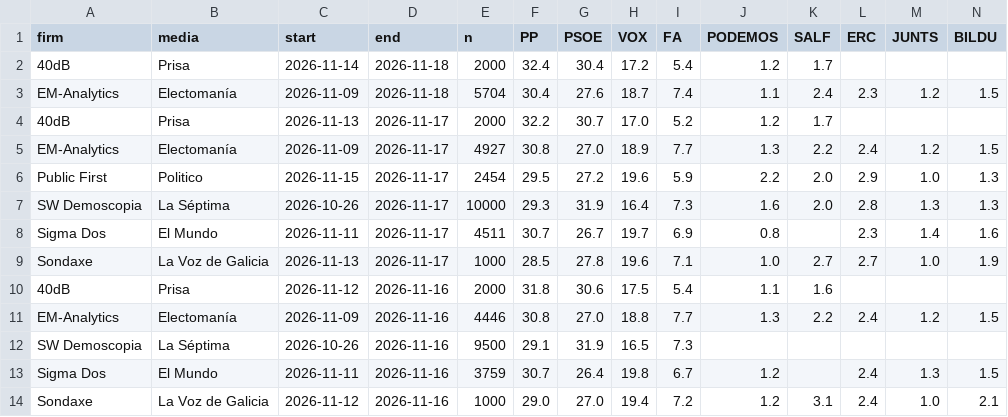
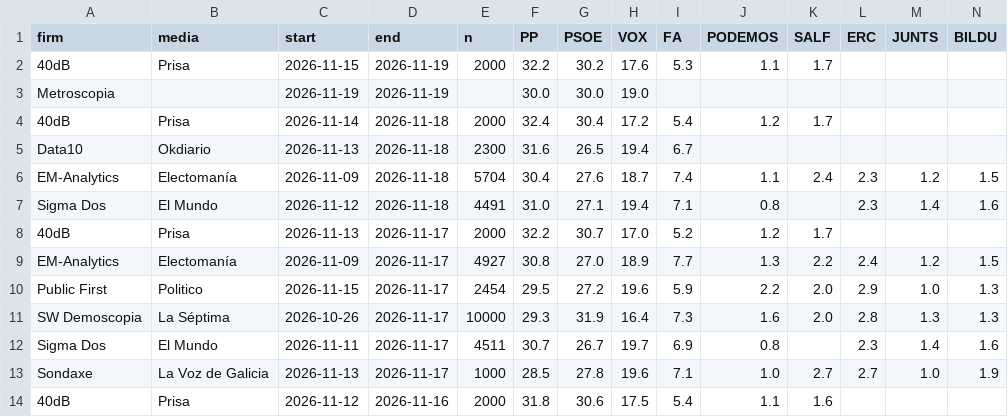
Before and after one commit to mediaencuestas/mediaencuestas.github.io, a CSV file: datos/encuestas.csv, drawn as a sheet; only a part is shown; the shorter side is filled out with more unchanged rows; rows hold the shown columns only; the diff names each change by its address in the sheet, - before the commit and + after, or states it on an @@ line.

```diff
--- a/datos/encuestas.csv
+++ b/datos/encuestas.csv
+row 2: 40dB | Prisa | 2026-11-15 | 2026-11-19 | 2000 | 32.2 | 30.2 | 17.6 | 5.3 | 1.1 | 1.7
+row 3: Metroscopia |  | 2026-11-19 | 2026-11-19 |  | 30.0 | 30.0 | 19.0
+row 5: Data10 | Okdiario | 2026-11-13 | 2026-11-18 | 2300 | 31.6 | 26.5 | 19.4 | 6.7
+row 7: Sigma Dos | El Mundo | 2026-11-12 | 2026-11-18 | 4491 | 31.0 | 27.1 | 19.4 | 7.1 | 0.8 |  | 2.3 | 1.4 | 1.6
```
